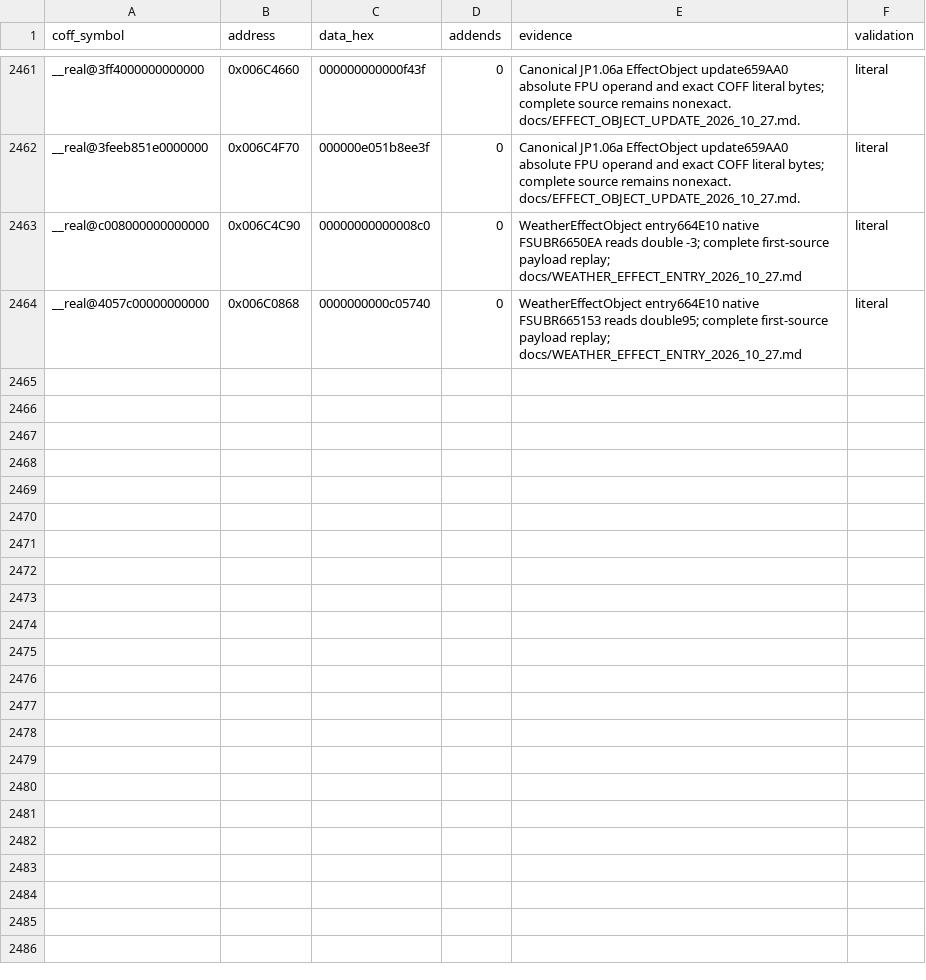
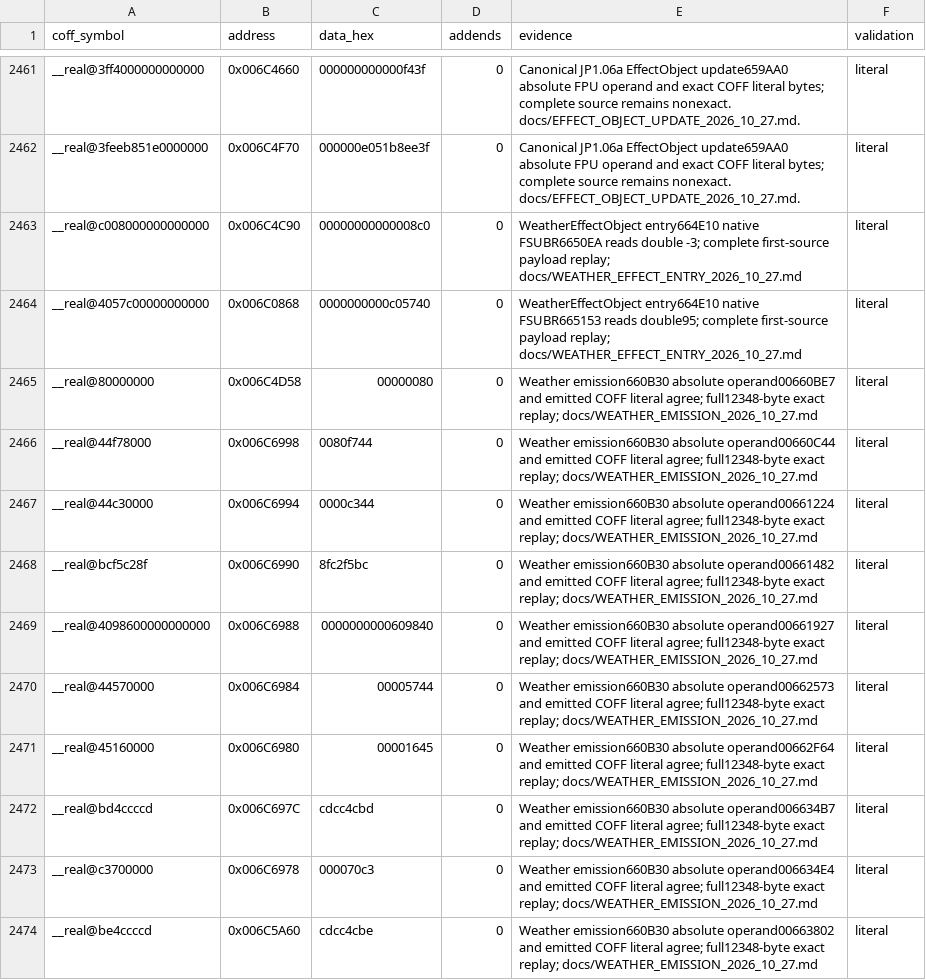
Before and after one commit to N0zoM1z0/th105, a CSV file: config/reccmp-relocations.csv, drawn as a sheet; only a part is shown, gaps mark what is left out; the diff names each change by its address in the sheet, - before the commit and + after, or states it on an @@ line.

Commit message:
gpt-6.1-sol: match complete weather emission controller
Co-authored-by: gensokyo-dev <342580529+gensokyo-dev@users.noreply.github.com>

```diff
--- a/config/reccmp-relocations.csv
+++ b/config/reccmp-relocations.csv
+row 2465: __real@80000000 | 0x006C4D58 | 00000080 | 0 | Weather emission660B30 absolute operand00660BE7 and emitted COFF literal agree; full12348-byte exact replay; docs/WEATHER_EMISSION_2026_10_27.md | literal
+row 2466: __real@44f78000 | 0x006C6998 | 0080f744 | 0 | Weather emission660B30 absolute operand00660C44 and emitted COFF literal agree; full12348-byte exact replay; docs/WEATHER_EMISSION_2026_10_27.md | literal
+row 2467: __real@44c30000 | 0x006C6994 | 0000c344 | 0 | Weather emission660B30 absolute operand00661224 and emitted COFF literal agree; full12348-byte exact replay; docs/WEATHER_EMISSION_2026_10_27.md | literal
+row 2468: __real@bcf5c28f | 0x006C6990 | 8fc2f5bc | 0 | Weather emission660B30 absolute operand00661482 and emitted COFF literal agree; full12348-byte exact replay; docs/WEATHER_EMISSION_2026_10_27.md | literal
+row 2469: __real@4098600000000000 | 0x006C6988 | 0000000000609840 | 0 | Weather emission660B30 absolute operand00661927 and emitted COFF literal agree; full12348-byte exact replay; docs/WEATHER_EMISSION_2026_10_27.md | literal
+row 2470: __real@44570000 | 0x006C6984 | 00005744 | 0 | Weather emission660B30 absolute operand00662573 and emitted COFF literal agree; full12348-byte exact replay; docs/WEATHER_EMISSION_2026_10_27.md | literal
+row 2471: __real@45160000 | 0x006C6980 | 00001645 | 0 | Weather emission660B30 absolute operand00662F64 and emitted COFF literal agree; full12348-byte exact replay; docs/WEATHER_EMISSION_2026_10_27.md | literal
+row 2472: __real@bd4ccccd | 0x006C697C | cdcc4cbd | 0 | Weather emission660B30 absolute operand006634B7 and emitted COFF literal agree; full12348-byte exact replay; docs/WEATHER_EMISSION_2026_10_27.md | literal
+row 2473: __real@c3700000 | 0x006C6978 | 000070c3 | 0 | Weather emission660B30 absolute operand006634E4 and emitted COFF literal agree; full12348-byte exact replay; docs/WEATHER_EMISSION_2026_10_27.md | literal
+row 2474: __real@be4ccccd | 0x006C5A60 | cdcc4cbe | 0 | Weather emission660B30 absolute operand00663802 and emitted COFF literal agree; full12348-byte exact replay; docs/WEATHER_EMISSION_2026_10_27.md | literal
```
Also changed, not shown: config/function-origins.csv, config/implemented.csv, 11 other files.
